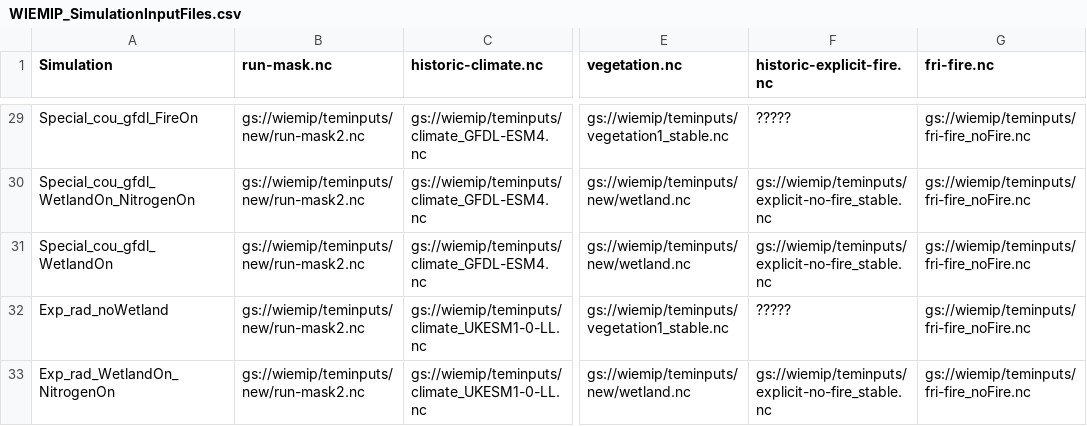
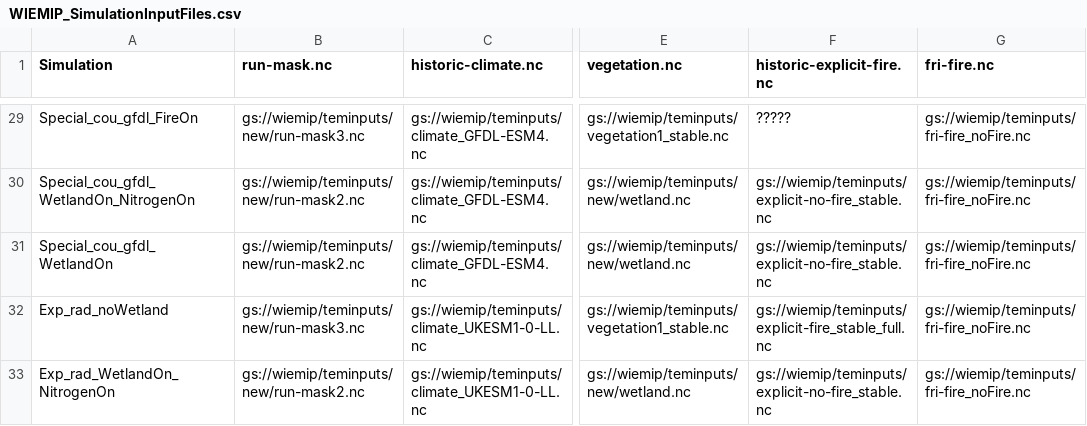
Before and after one commit to Elchin/dvmdostem-wiemip, a CSV file: WIEMIP_SimulationInputFiles.csv, drawn as a sheet; only a part is shown, gaps mark what is left out; the diff covers the shown part only; the diff names each change by its address in the sheet, - before the commit and + after, or states it on an @@ line.

Commit message:
Update files fire simulaitons.

```diff
--- a/WIEMIP_SimulationInputFiles.csv
+++ b/WIEMIP_SimulationInputFiles.csv
-B29 (run-mask.nc): gs://wiemip/teminputs/new/run-mask2.nc
+B29 (run-mask.nc): gs://wiemip/teminputs/new/run-mask3.nc
-B32 (run-mask.nc): gs://wiemip/teminputs/new/run-mask2.nc
+B32 (run-mask.nc): gs://wiemip/teminputs/new/run-mask3.nc
-F32 (historic-explicit-fire.nc): ?????
+F32 (historic-explicit-fire.nc): gs://wiemip/teminputs/explicit-fire_stable_full.nc
```
Also changed, not shown: 18 edited cells elsewhere in this file.
